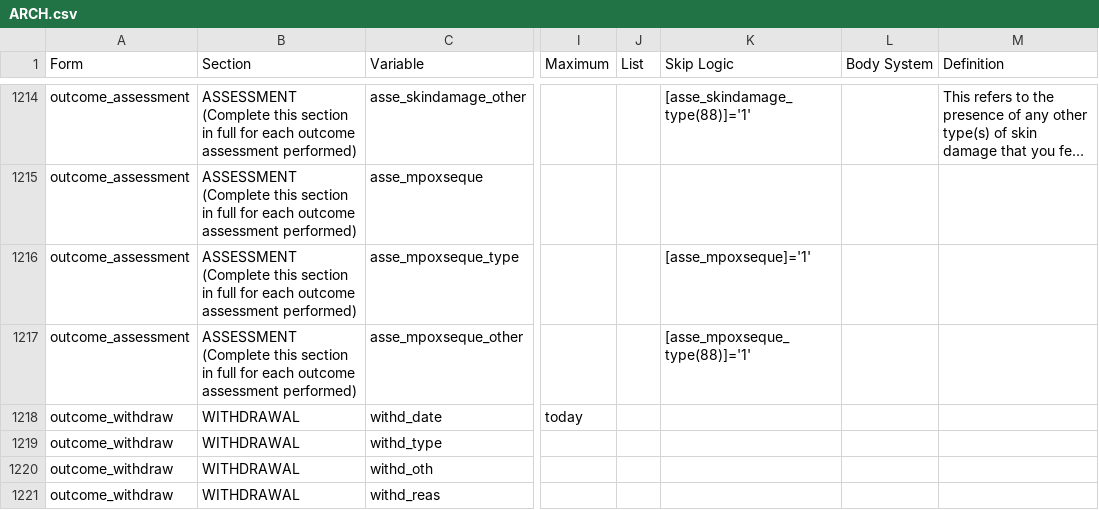
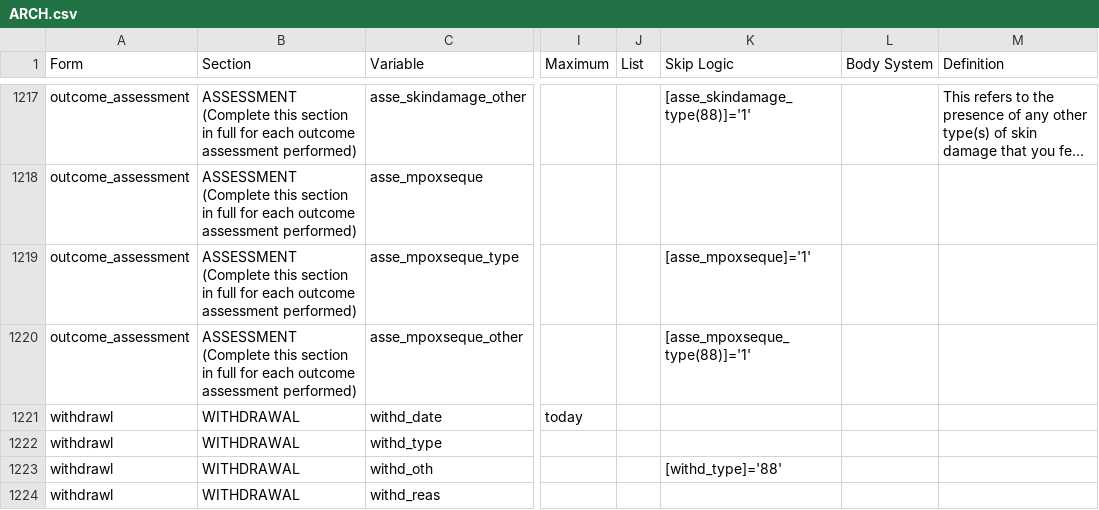
Before and after one commit to ISARICResearch/DataPlatform, a CSV file: ARCH/ARCH1.0.0/ARCH.csv, drawn as a sheet; only a part is shown, gaps mark what is left out; long unchanged cells end in …; addresses are those after the commit; the diff covers the shown part only; the diff names each change by its address in the sheet, - before the commit and + after, or states it on an @@ line.

```diff
--- a/ARCH/ARCH1.0.0/ARCH.csv
+++ b/ARCH/ARCH1.0.0/ARCH.csv
-A1221:A1224 (Form): outcome_withdraw
+A1221:A1224 (Form): withdrawl
-K1223 (Skip Logic): (empty)
+K1223 (Skip Logic): [withd_type]='88'
```
Also changed, not shown: 3 added rows and 13 edited cells elsewhere in this file.
